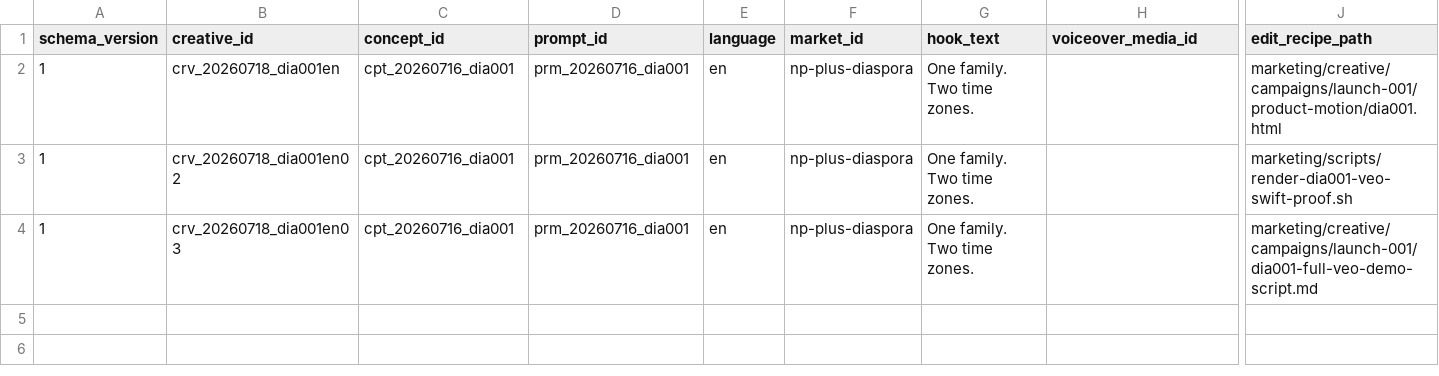
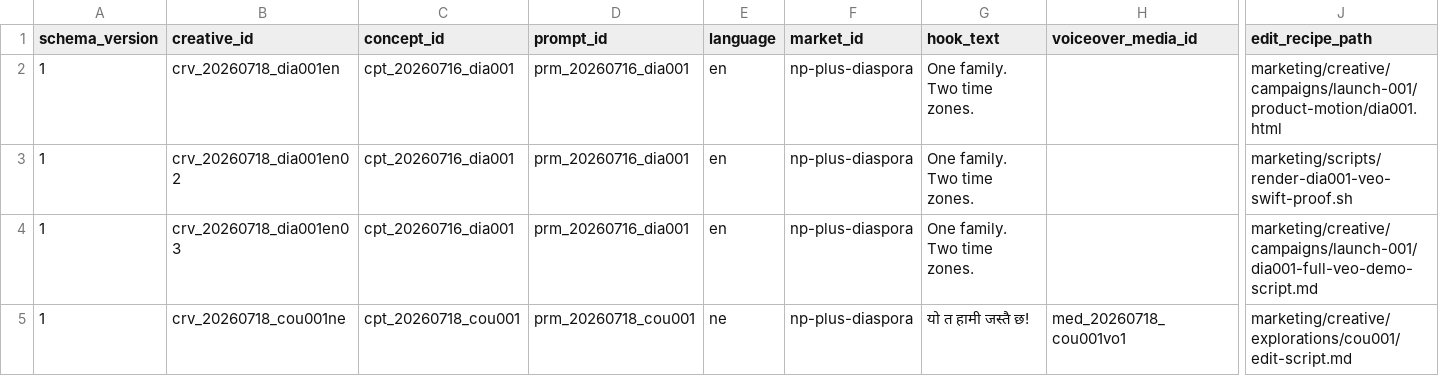
Before and after one commit to lekhakustav/jyotish, a CSV file: marketing/registry/creatives.csv, drawn as a sheet; only a part is shown, gaps mark what is left out; rows hold the shown columns only; the diff names each change by its address in the sheet, - before the commit and + after, or states it on an @@ line.

```diff
--- a/marketing/registry/creatives.csv
+++ b/marketing/registry/creatives.csv
+row 5: 1 | crv_20260718_cou001ne | cpt_20260718_cou001 | prm_20260718_cou001 | ne | np-plus-diaspora | यो त हामी जस्तै छ! | med_20260718_cou001vo1 | marketing/creative/explorations/cou001/edit-script.md
```
Also changed, not shown: marketing/registry/concepts.csv, marketing/registry/creative-factors.csv, 11 other files.
